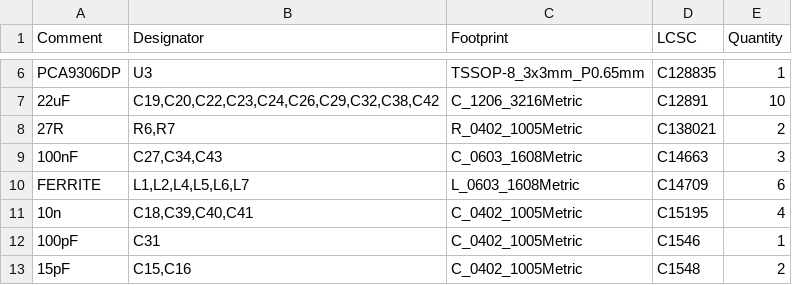
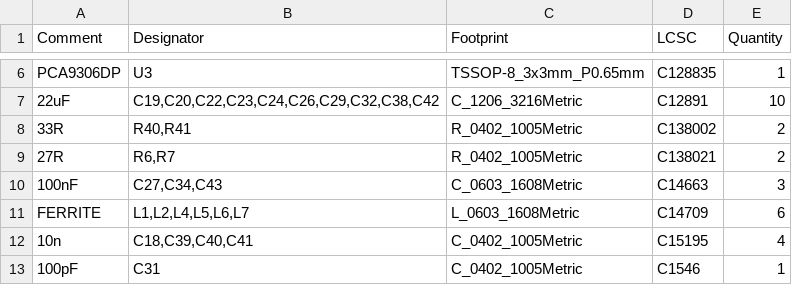
Before and after one commit to matpalm/tiliqua, a CSV file: hardware/tiliqua-motherboard/jlcpcb/production_files/BOM-tiliqua-motherboard.csv, drawn as a sheet; only a part is shown, gaps mark what is left out; the shorter side is filled out with more unchanged rows; the diff names each change by its address in the sheet, - before the commit and + after, or states it on an @@ line.

```diff
--- a/hardware/tiliqua-motherboard/jlcpcb/production_files/BOM-tiliqua-motherboard.csv
+++ b/hardware/tiliqua-motherboard/jlcpcb/production_files/BOM-tiliqua-motherboard.csv
+row 8: 33R | R40,R41 | R_0402_1005Metric | C138002 | 2
```
Also changed, not shown: hardware/tiliqua-motherboard/jlcpcb/production_files/CPL-tiliqua-motherboard.csv, 40 other files.
